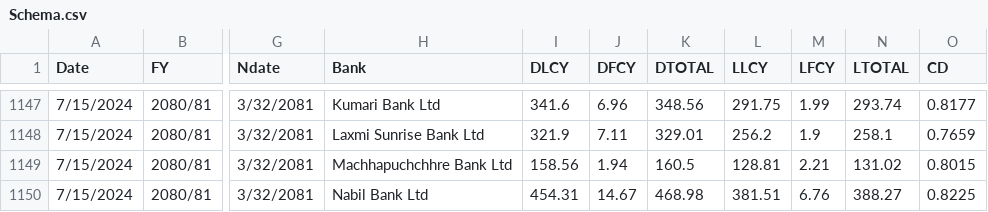
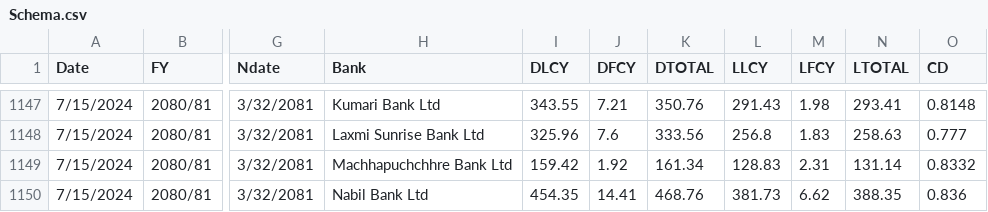
Before and after one commit to ConfusedDunga/DLData, a CSV file: Schema.csv, drawn as a sheet; only a part is shown, gaps mark what is left out; the diff covers the shown part only; the diff names each change by its address in the sheet, - before the commit and + after, or states it on an @@ line.

```diff
--- a/Schema.csv
+++ b/Schema.csv
-I1147 (DLCY): 341.6
+I1147 (DLCY): 343.55
-J1147 (DFCY): 6.96
+J1147 (DFCY): 7.21
-K1147 (DTOTAL): 348.56
+K1147 (DTOTAL): 350.76
-L1147 (LLCY): 291.75
+L1147 (LLCY): 291.43
-M1147 (LFCY): 1.99
+M1147 (LFCY): 1.98
-N1147 (LTOTAL): 293.74
+N1147 (LTOTAL): 293.41
-O1147 (CD): 0.8177
+O1147 (CD): 0.8148
-I1148 (DLCY): 321.9
+I1148 (DLCY): 325.96
-J1148 (DFCY): 7.11
+J1148 (DFCY): 7.6
-K1148 (DTOTAL): 329.01
+K1148 (DTOTAL): 333.56
-L1148 (LLCY): 256.2
+L1148 (LLCY): 256.8
-M1148 (LFCY): 1.9
+M1148 (LFCY): 1.83
-N1148 (LTOTAL): 258.1
+N1148 (LTOTAL): 258.63
-O1148 (CD): 0.7659
+O1148 (CD): 0.777
-I1149 (DLCY): 158.56
+I1149 (DLCY): 159.42
-J1149 (DFCY): 1.94
+J1149 (DFCY): 1.92
-K1149 (DTOTAL): 160.5
+K1149 (DTOTAL): 161.34
-L1149 (LLCY): 128.81
+L1149 (LLCY): 128.83
-M1149 (LFCY): 2.21
+M1149 (LFCY): 2.31
-N1149 (LTOTAL): 131.02
+N1149 (LTOTAL): 131.14
-O1149 (CD): 0.8015
+O1149 (CD): 0.8332
-I1150 (DLCY): 454.31
+I1150 (DLCY): 454.35
-J1150 (DFCY): 14.67
+J1150 (DFCY): 14.41
-K1150 (DTOTAL): 468.98
+K1150 (DTOTAL): 468.76
-L1150 (LLCY): 381.51
+L1150 (LLCY): 381.73
-M1150 (LFCY): 6.76
+M1150 (LFCY): 6.62
-N1150 (LTOTAL): 388.27
+N1150 (LTOTAL): 388.35
-O1150 (CD): 0.8225
+O1150 (CD): 0.836
```
Also changed, not shown: 100 edited cells elsewhere in this file.
